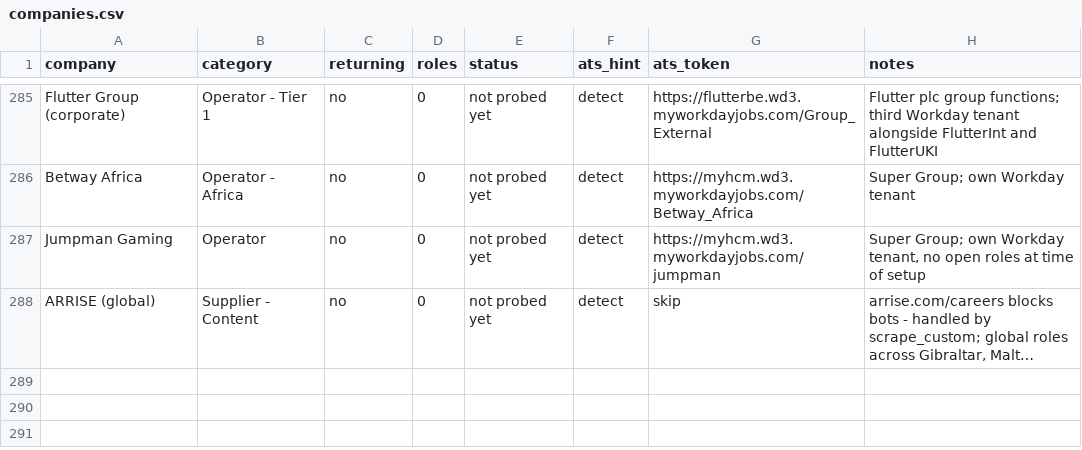
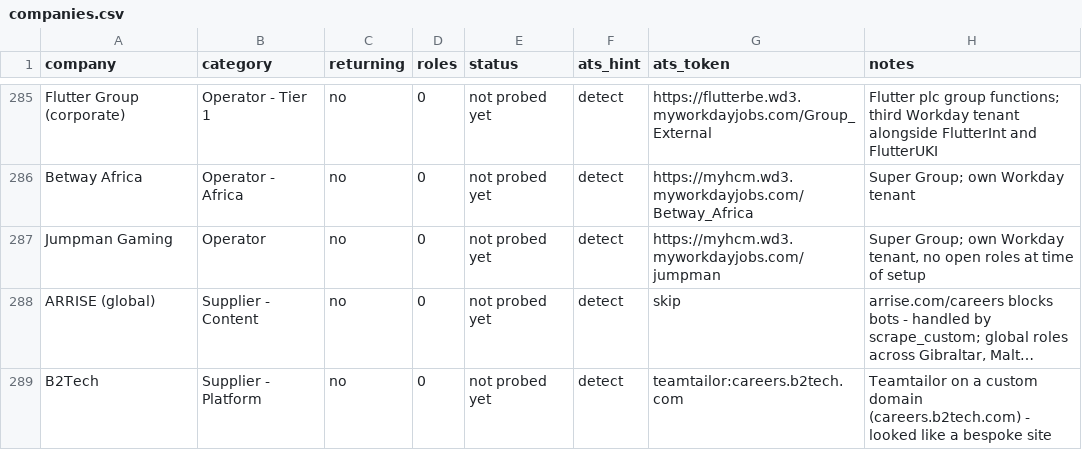
Before and after one commit to cram-co/role-radar, a CSV file: companies.csv, drawn as a sheet; only a part is shown, gaps mark what is left out; long unchanged cells end in …; the diff names each change by its address in the sheet, - before the commit and + after, or states it on an @@ line.

Commit message:
Add files via upload

```diff
--- a/companies.csv
+++ b/companies.csv
+row 289: B2Tech | Supplier - Platform | no | 0 | not probed yet | detect | teamtailor:careers.b2tech.com | Teamtailor on a custom domain (careers.b2tech.com) - looked like a bespoke site
```
